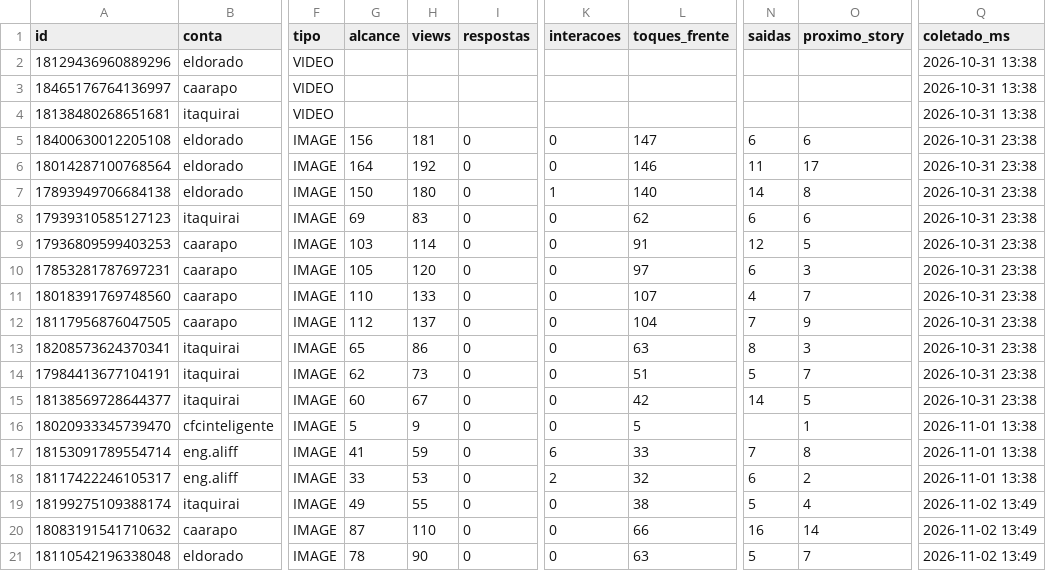
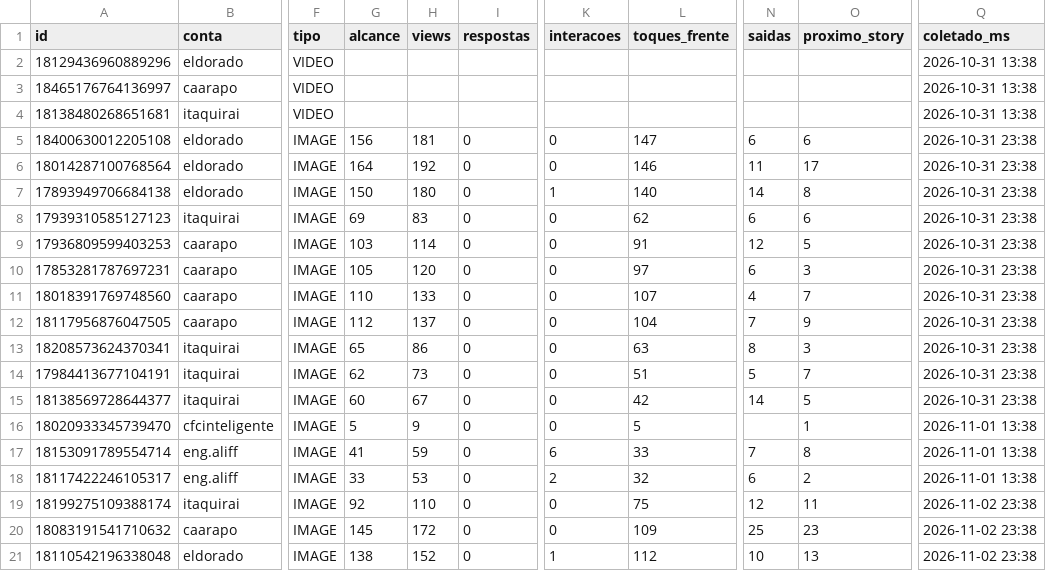
Before and after one commit to aliffstefano/Socialmidia, a CSV file: dados/stories.csv, drawn as a sheet; only a part is shown, gaps mark what is left out; the diff names each change by its address in the sheet, - before the commit and + after, or states it on an @@ line.

```diff
--- a/dados/stories.csv
+++ b/dados/stories.csv
-G19 (alcance): 49
+G19 (alcance): 92
-H19 (views): 55
+H19 (views): 110
-L19 (toques_frente): 38
+L19 (toques_frente): 75
-N19 (saidas): 5
+N19 (saidas): 12
-O19 (proximo_story): 4
+O19 (proximo_story): 11
-Q19:Q21 (coletado_ms): 2026-11-02 13:49
+Q19:Q21 (coletado_ms): 2026-11-02 23:38
-G20 (alcance): 87
+G20 (alcance): 145
-H20 (views): 110
+H20 (views): 172
-L20 (toques_frente): 66
+L20 (toques_frente): 109
-N20 (saidas): 16
+N20 (saidas): 25
-O20 (proximo_story): 14
+O20 (proximo_story): 23
-G21 (alcance): 78
+G21 (alcance): 138
-H21 (views): 90
+H21 (views): 152
-K21 (interacoes): 0
+K21 (interacoes): 1
-L21 (toques_frente): 63
+L21 (toques_frente): 112
-N21 (saidas): 5
+N21 (saidas): 10
-O21 (proximo_story): 7
+O21 (proximo_story): 13
```
Also changed, not shown: dados/posts.csv.
